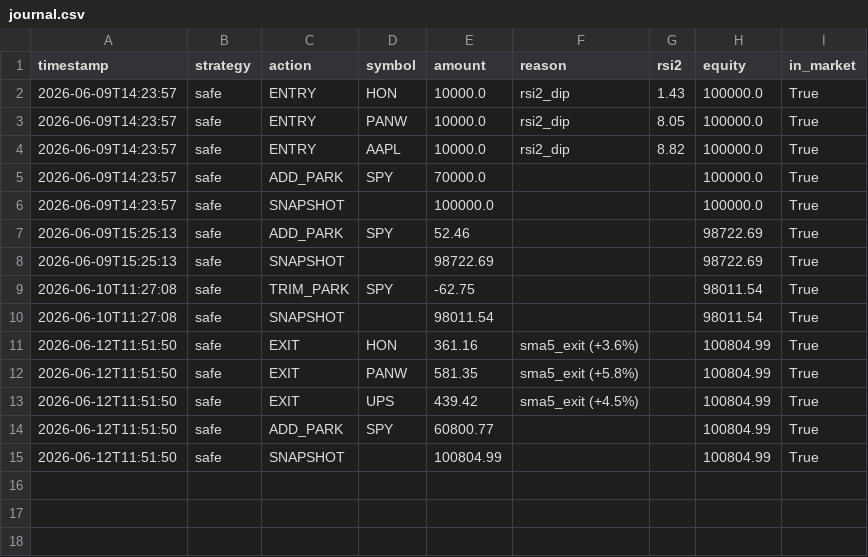
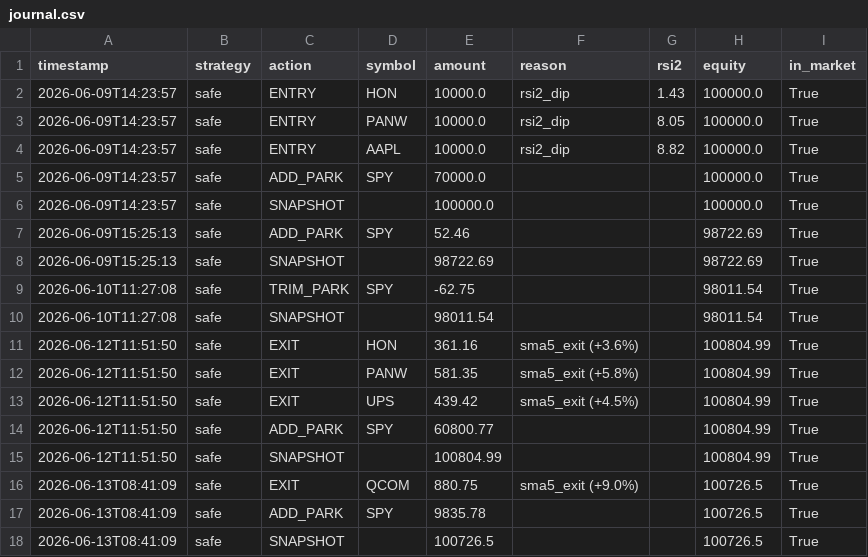
Before and after one commit to jonashaselhofer5-ship-it/Trader, a CSV file: data/journal.csv, drawn as a sheet.

Commit message:
Daily run 2026-06-13

```diff
--- a/data/journal.csv
+++ b/data/journal.csv
@@ -15 +15,4 @@ timestamp,strategy,action,symbol,amount,reason,rsi2,equity,in_market
 2026-06-12T11:51:50,safe,SNAPSHOT,,100804.99,,,100804.99,True
+2026-06-13T08:41:09,safe,EXIT,QCOM,880.75,sma5_exit (+9.0%),,100726.5,True
+2026-06-13T08:41:09,safe,ADD_PARK,SPY,9835.78,,,100726.5,True
+2026-06-13T08:41:09,safe,SNAPSHOT,,100726.5,,,100726.5,True
```
